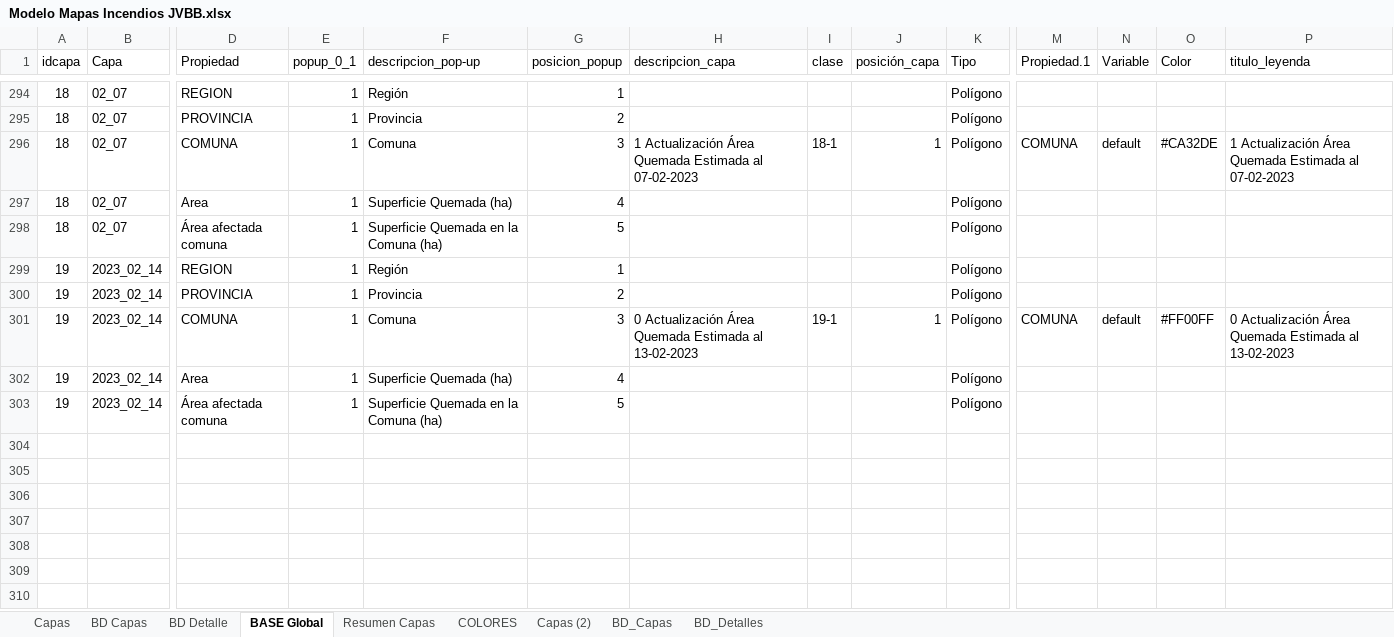
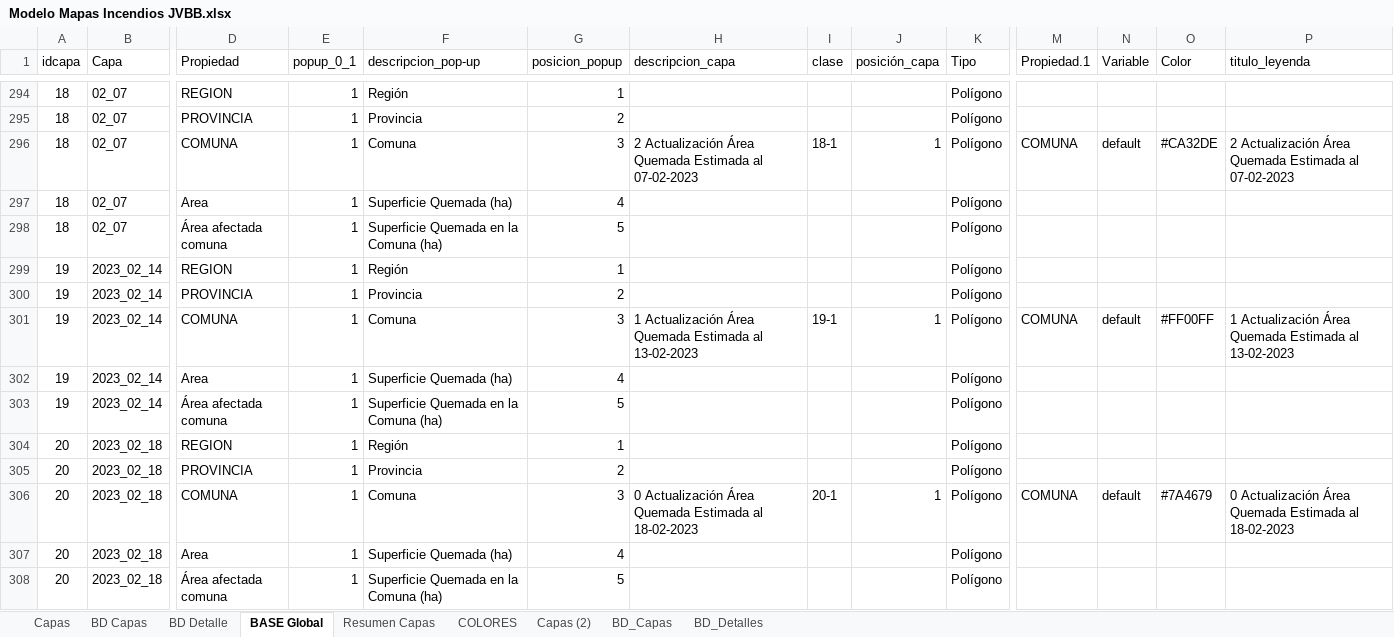
Before and after one commit to Sud-Austral/MAPA_RELEASE, an Excel workbook: origenes/Modelo Mapas Incendios JVBB.xlsx, sheet BASE Global, drawn as a sheet; only a part is shown, gaps mark what is left out; values as stored, in another font and other column widths than the file's, no borders; table styles not drawn; rows hold the shown columns only; the diff names each change by its address in the sheet, - before the commit and + after, or states it on an @@ line.

```diff
--- a/origenes/Modelo Mapas Incendios JVBB.xlsx (sheet BASE Global)
+++ b/origenes/Modelo Mapas Incendios JVBB.xlsx (sheet BASE Global)
-H296 (descripcion_capa): 1 Actualización Área…
+H296 (descripcion_capa): 2 Actualización Área…
-P296 (titulo_leyenda): 1 Actualización Área…
+P296 (titulo_leyenda): 2 Actualización Área…
-H301 (descripcion_capa): 0 Actualización Área…
+H301 (descripcion_capa): 1 Actualización Área…
-P301 (titulo_leyenda): 0 Actualización Área…
+P301 (titulo_leyenda): 1 Actualización Área…
+row 304: 20 | 2023_02_18 | REGION | 1 | Región | 1 |  |  |  | Polígono
+row 305: 20 | 2023_02_18 | PROVINCIA | 1 | Provincia | 2 |  |  |  | Polígono
+row 306: 20 | 2023_02_18 | COMUNA | 1 | Comuna | 3 | 0 Actualización Área Quemada Estimada al 18-02-2023 | 20-1 | 1 | Polígono | COMUNA | default | #7A4679 | 0 Actualización Área Quemada Estimada al 18-02-2023
+row 307: 20 | 2023_02_18 | Area | 1 | Superficie Quemada (ha) | 4 |  |  |  | Polígono
+row 308: 20 | 2023_02_18 | Área afectada comuna | 1 | Superficie Quemada en la Comuna (ha) | 5 |  |  |  | Polígono
```
Also changed, not shown: sheet BD_Capas, sheet BD Capas, sheet BD_Detalles, sheet BD Detalle, sheet Resumen Capas, sheet Capas, 1 more sheet.
